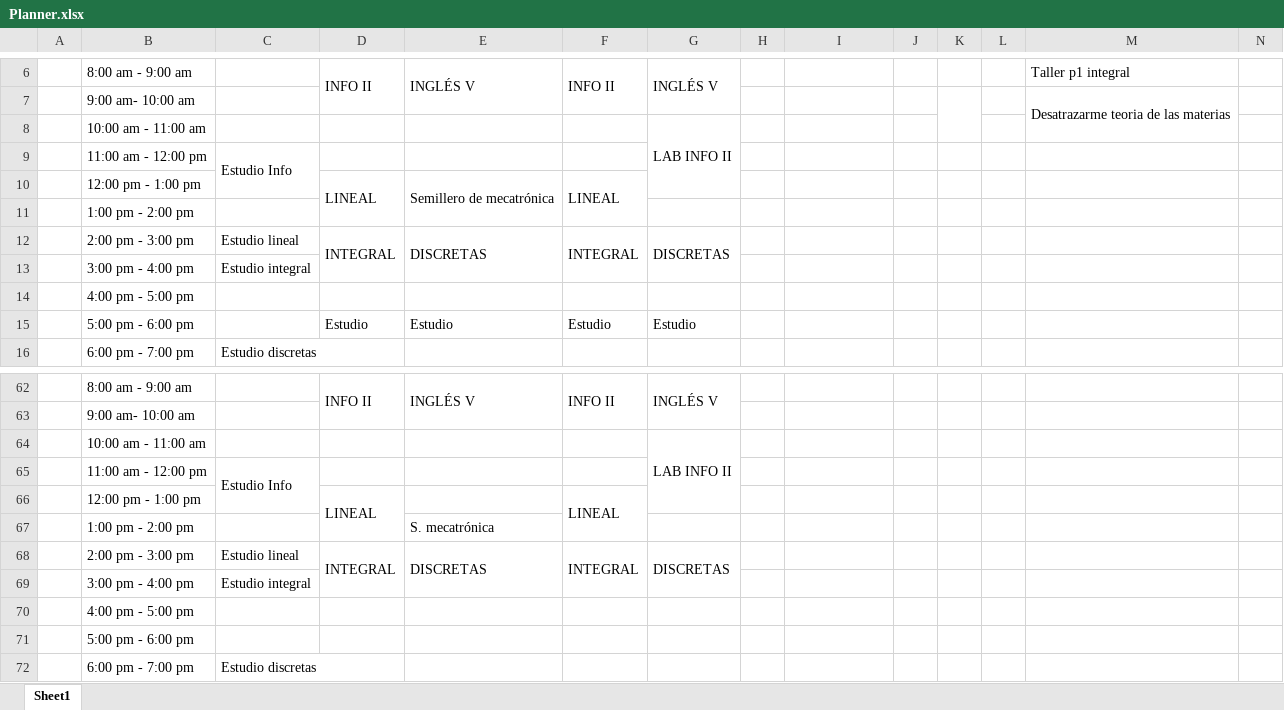
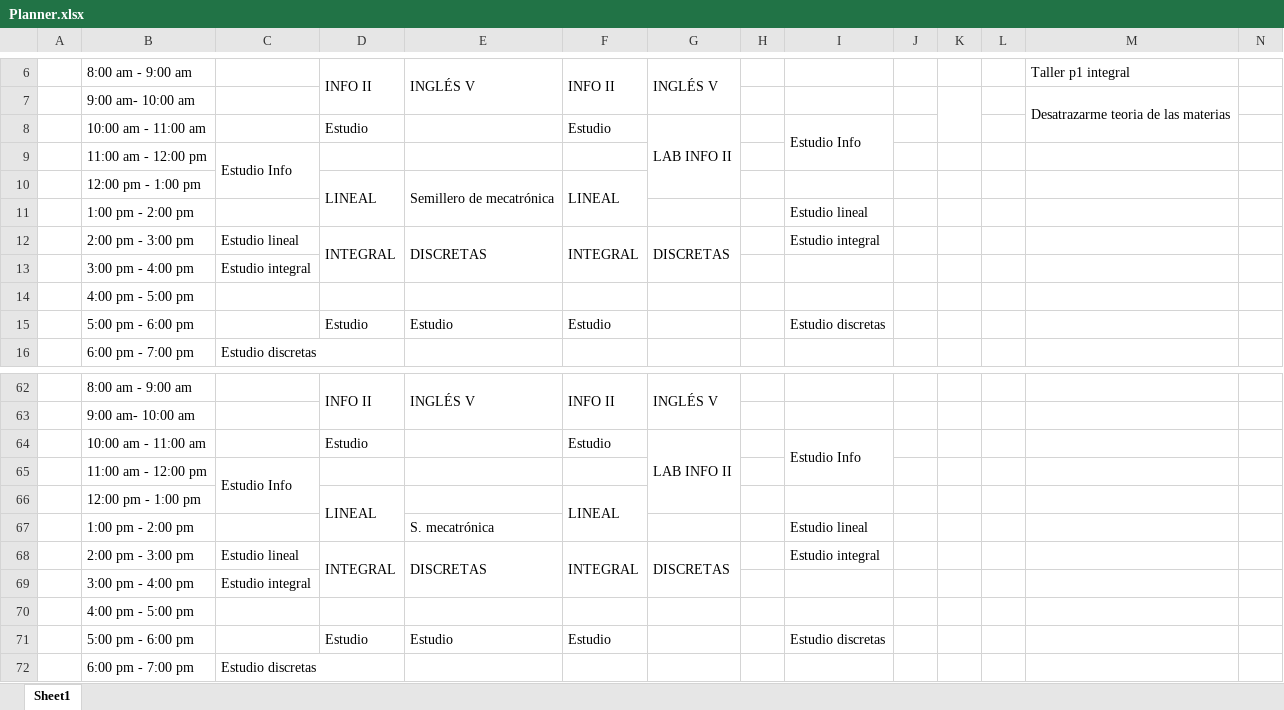
Before and after one commit to SalomeBM/Planner, an Excel workbook: Planner.xlsx, sheet Sheet1, drawn as a sheet; only a part is shown, gaps mark what is left out; values as stored, in another font and other column widths than the file's, no cell formats; removed rows and columns are numbered as before the commit, all else as after; rows hold the shown columns only; the diff covers the shown part only; the diff names each change by its address in the sheet, - before the commit and + after, or states it on an @@ line.

```diff
--- a/Planner.xlsx (sheet Sheet1)
+++ b/Planner.xlsx (sheet Sheet1)
-row 8:  | 10:00 am - 11:00 am |  |  |  |  | LAB INFO II
+row 8:  | 10:00 am - 11:00 am |  | Estudio |  | Estudio | LAB INFO II |  | Estudio Info
-I11: (empty)
+I11: Estudio lineal
-I12: (empty)
+I12: Estudio integral
-G15: Estudio
+G15: (empty)
-I15: (empty)
+I15: Estudio discretas
-row 64:  | 10:00 am - 11:00 am |  |  |  |  | LAB INFO II
+row 64:  | 10:00 am - 11:00 am |  | Estudio |  | Estudio | LAB INFO II |  | Estudio Info
-I67: (empty)
+I67: Estudio lineal
-I68: (empty)
+I68: Estudio integral
-row 71:  | 5:00 pm - 6:00 pm
+row 71:  | 5:00 pm - 6:00 pm |  | Estudio | Estudio | Estudio |  |  | Estudio discretas
```
Also changed, not shown: 4 added rows, 4 removed rows and 4 edited cells elsewhere in this sheet, cell formats.
